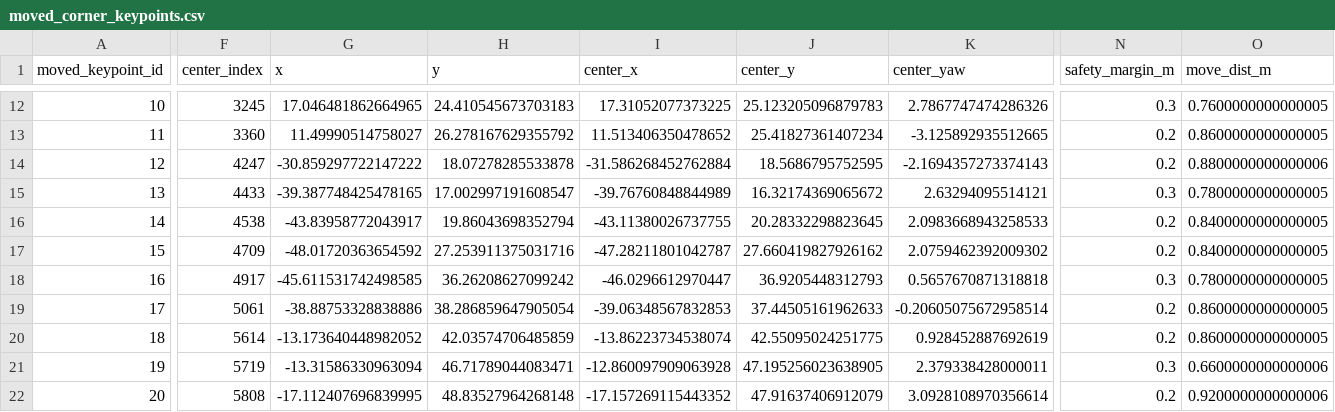
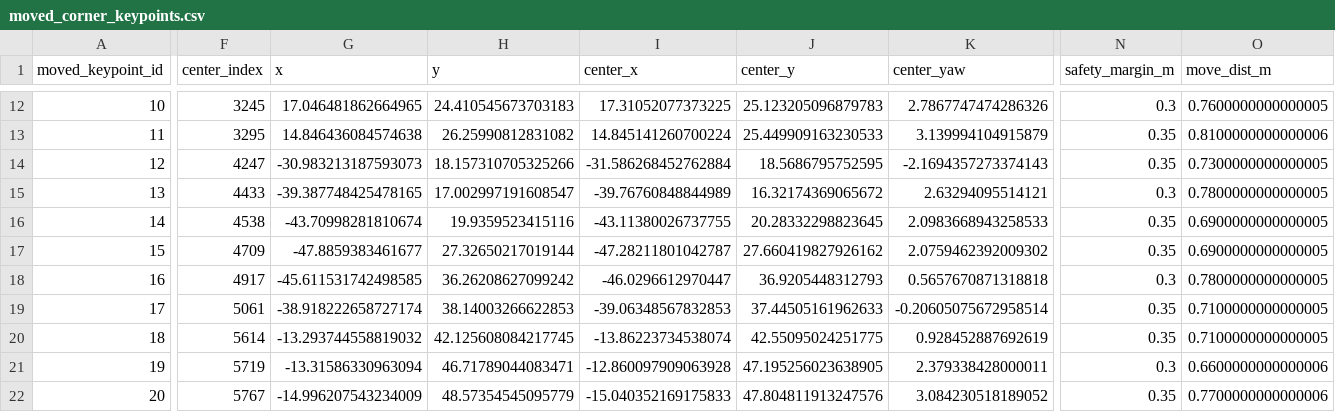
Before and after one commit to mingguangZhou/f1tenth_dev, a CSV file: centerline_tools/centerline_output/moved_corner_keypoints.csv, drawn as a sheet; only a part is shown, gaps mark what is left out; the diff covers the shown part only; the diff names each change by its address in the sheet, - before the commit and + after, or states it on an @@ line.

```diff
--- a/centerline_tools/centerline_output/moved_corner_keypoints.csv
+++ b/centerline_tools/centerline_output/moved_corner_keypoints.csv
-F13 (center_index): 3360
+F13 (center_index): 3295
-G13 (x): 11.49990514758027
+G13 (x): 14.846436084574638
-H13 (y): 26.278167629355792
+H13 (y): 26.25990812831082
-I13 (center_x): 11.513406350478652
+I13 (center_x): 14.845141260700224
-J13 (center_y): 25.41827361407234
+J13 (center_y): 25.449909163230533
-K13 (center_yaw): -3.125892935512665
+K13 (center_yaw): 3.139994104915879
-N13:N14 (safety_margin_m): 0.2
+N13:N14 (safety_margin_m): 0.35
-O13 (move_dist_m): 0.8600000000000005
+O13 (move_dist_m): 0.8100000000000006
-G14 (x): -30.859297722147222
+G14 (x): -30.983213187593073
-H14 (y): 18.07278285533878
+H14 (y): 18.157310705325266
-O14 (move_dist_m): 0.8800000000000006
+O14 (move_dist_m): 0.7300000000000005
-G16 (x): -43.83958772043917
+G16 (x): -43.70998281810674
-H16 (y): 19.86043698352794
+H16 (y): 19.9359523415116
-N16:N17 (safety_margin_m): 0.2
+N16:N17 (safety_margin_m): 0.35
-O16:O17 (move_dist_m): 0.8400000000000005
+O16:O17 (move_dist_m): 0.6900000000000005
-G17 (x): -48.01720363654592
+G17 (x): -47.8859383461677
-H17 (y): 27.253911375031716
+H17 (y): 27.32650217019144
-G19 (x): -38.88753328838886
+G19 (x): -38.918222658727174
-H19 (y): 38.286859647905054
+H19 (y): 38.14003266622853
-N19:N20 (safety_margin_m): 0.2
+N19:N20 (safety_margin_m): 0.35
-O19:O20 (move_dist_m): 0.8600000000000005
+O19:O20 (move_dist_m): 0.7100000000000005
-G20 (x): -13.173640448982052
+G20 (x): -13.293744558819032
-H20 (y): 42.03574706485859
+H20 (y): 42.125608084217745
-F22 (center_index): 5808
+F22 (center_index): 5767
-G22 (x): -17.112407696839995
+G22 (x): -14.996207543234009
-H22 (y): 48.83527964268148
+H22 (y): 48.57354545095779
-I22 (center_x): -17.157269115443352
+I22 (center_x): -15.040352169175833
-J22 (center_y): 47.91637406912079
+J22 (center_y): 47.804811913247576
-K22 (center_yaw): 3.0928108970356614
+K22 (center_yaw): 3.084230518189052
-N22 (safety_margin_m): 0.2
+N22 (safety_margin_m): 0.35
-O22 (move_dist_m): 0.9200000000000006
+O22 (move_dist_m): 0.7700000000000006
```
Also changed, not shown: 33 edited cells elsewhere in this file, centerline_tools/centerline_output/corner_key_points_edited.csv, 52 other files.
